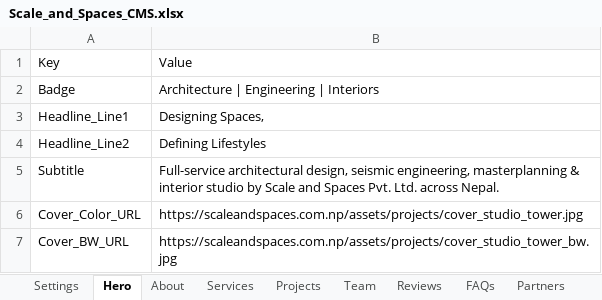
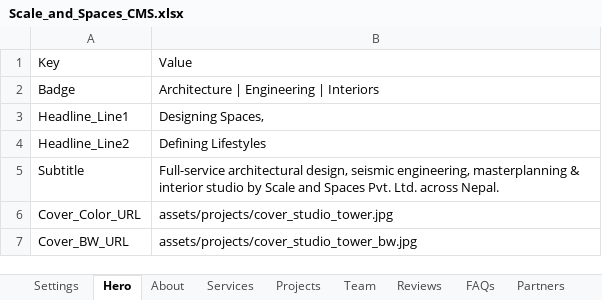
Before and after one commit to madex-source/madex, an Excel workbook: Scale_and_Spaces_CMS.xlsx, sheet Hero, drawn as a sheet; values as stored, in another font and other column widths than the file's, no borders; the diff names each change by its address in the sheet, - before the commit and + after, or states it on an @@ line.

Commit message:
Connect live 9-tab Google Sheet CMS ID and update Hero default URLs

```diff
--- a/Scale_and_Spaces_CMS.xlsx (sheet Hero)
+++ b/Scale_and_Spaces_CMS.xlsx (sheet Hero)
-B6: https://scaleandspaces.com.np/assets/projects/cover_studio_tower.jpg
+B6: assets/projects/cover_studio_tower.jpg
-B7: https://scaleandspaces.com.np/assets/projects/cover_studio_tower_bw.jpg
+B7: assets/projects/cover_studio_tower_bw.jpg
```
Also changed, not shown: 3 other files.
